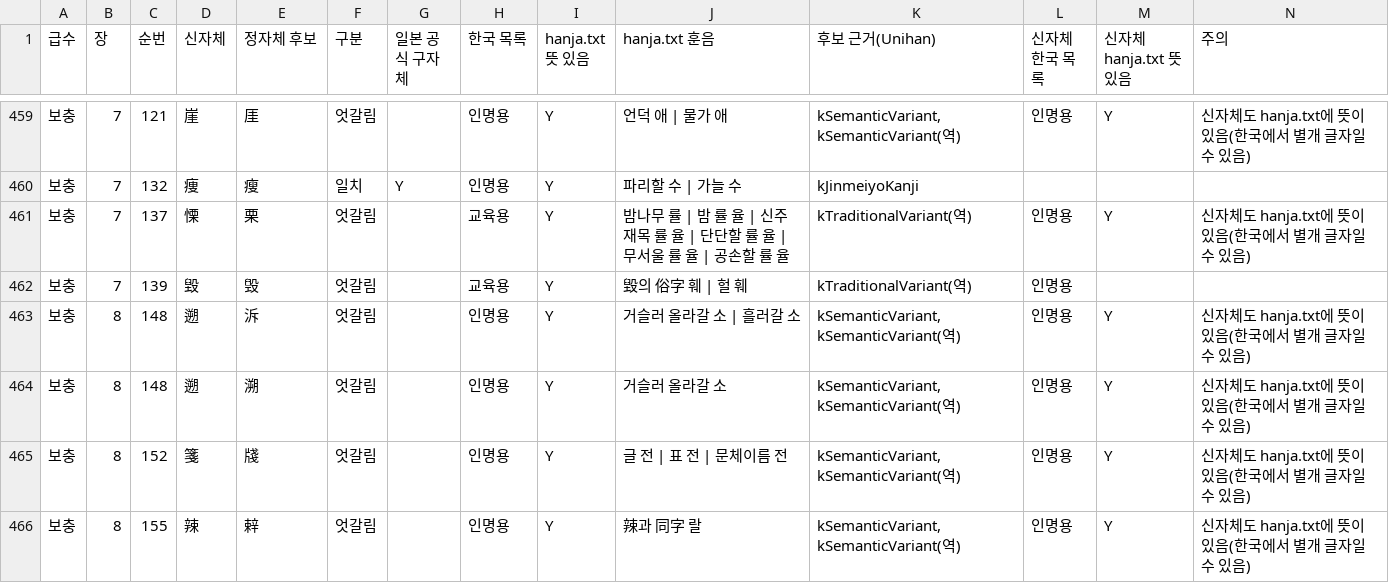
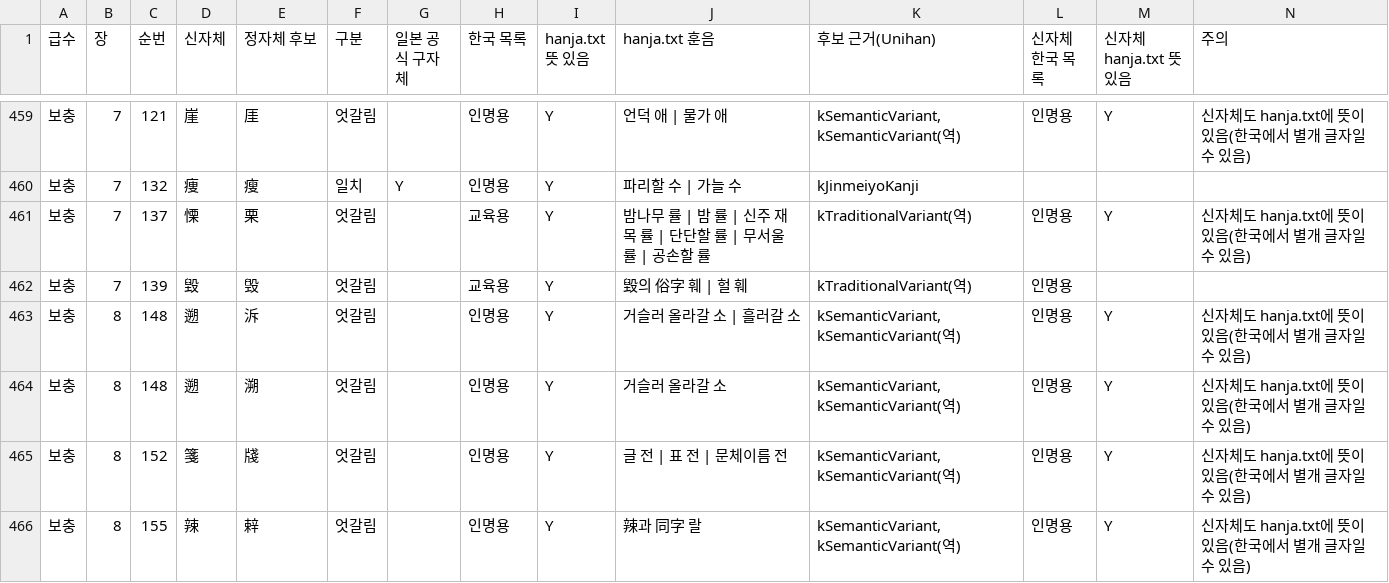
Before and after one commit to sujin890113/kanji-app, a CSV file: data-pipeline/review/ko_form_review.csv, drawn as a sheet; only a part is shown, gaps mark what is left out; the diff covers the shown part only; the diff names each change by its address in the sheet, - before the commit and + after, or states it on an @@ line.

```diff
--- a/data-pipeline/review/ko_form_review.csv
+++ b/data-pipeline/review/ko_form_review.csv
-J461 (hanja.txt 훈음): …밤 률 율 | 신주 재목 률 율 | 단단할 률 율 | 무서울 률 율 | 공손할 률 율
+J461 (hanja.txt 훈음): …밤 률 | 신주 재목 률 | 단단할 률 | 무서울 률 | 공손할 률
```
Also changed, not shown: 12 edited cells elsewhere in this file, data-pipeline/review/ko_hunum_review.csv, 8 other files.
